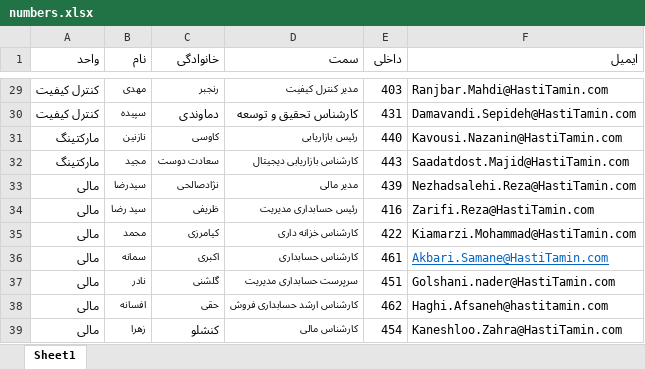
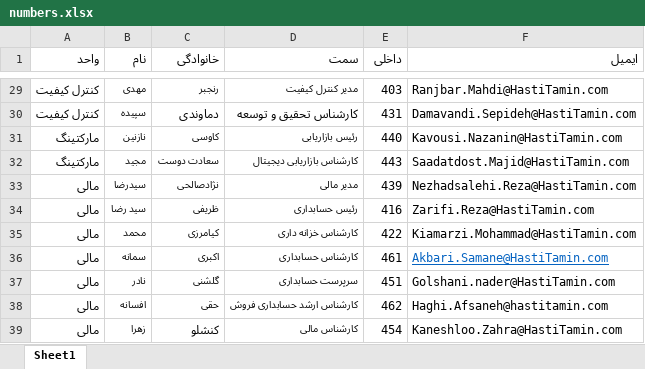
Before and after one commit to HATfood/numbers, an Excel workbook: numbers.xlsx, sheet Sheet1, drawn as a sheet; only a part is shown, gaps mark what is left out; values as stored, in another font and other column widths than the file's, no borders; table styles not drawn; the diff names each change by its address in the sheet, - before the commit and + after, or states it on an @@ line.

Commit message:
Add files via upload

```diff
--- a/numbers.xlsx (sheet Sheet1)
+++ b/numbers.xlsx (sheet Sheet1)
-D34 (سمت): رئیس حسابداری مدیریت
+D34 (سمت): رئیس حسابداری
-D37 (سمت): سرپرست حسابداری مدیریت
+D37 (سمت): سرپرست حسابداری
```
